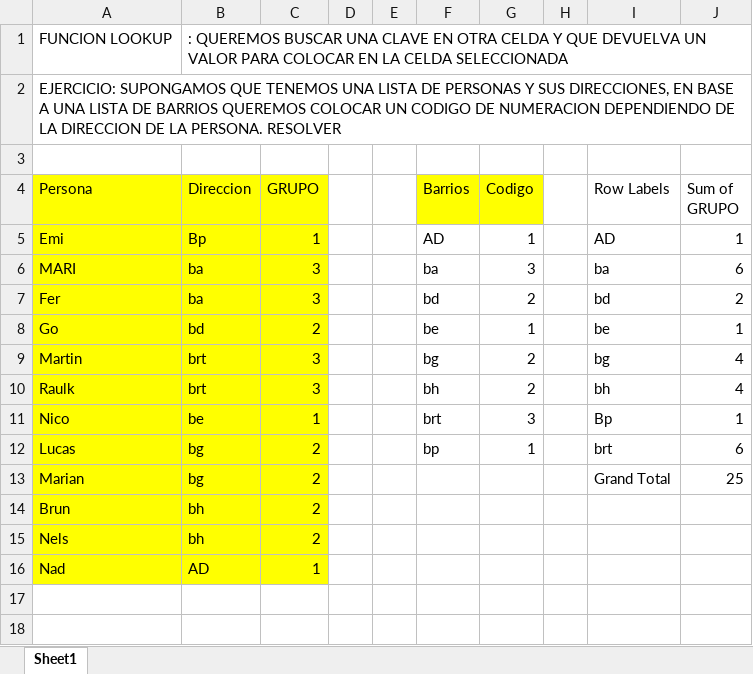
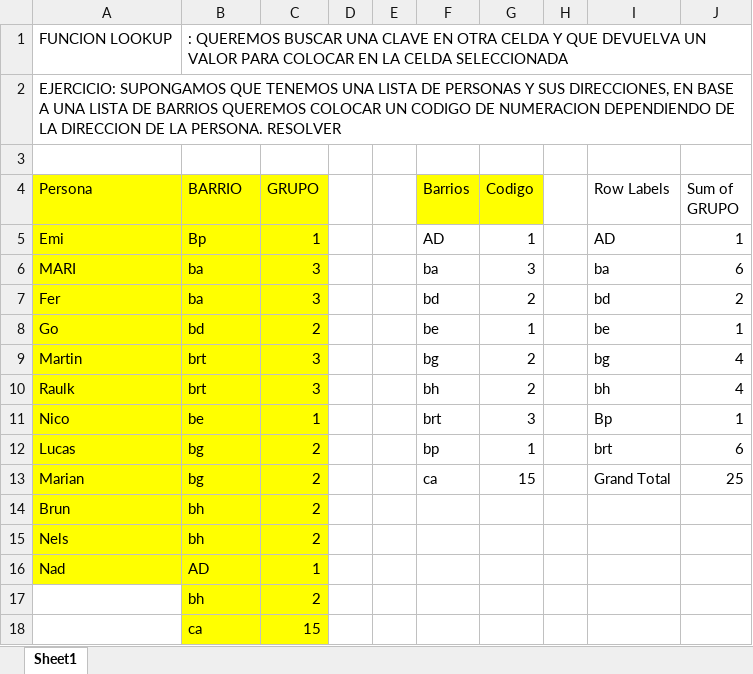
Before and after one commit to emi33/Segundo-Semestre-, an Excel workbook: Algebra y Estadistica/Funcion lookup/lookup.xlsx, sheet Sheet1, drawn as a sheet; values as stored, in another font and other column widths than the file's, no borders; the diff names each change by its address in the sheet, - before the commit and + after, or states it on an @@ line.

```diff
--- a/Algebra y Estadistica/Funcion lookup/lookup.xlsx (sheet Sheet1)
+++ b/Algebra y Estadistica/Funcion lookup/lookup.xlsx (sheet Sheet1)
-B4: Direccion
+B4: BARRIO
-F13 (Barrios): (empty)
+F13 (Barrios): ca
-G13 (Codigo): (empty)
+G13 (Codigo): 15
+row 17:  | bh | 2
+row 18:  | ca | 15
```
Also changed, not shown: formulas that keep their value, 6 other files.
